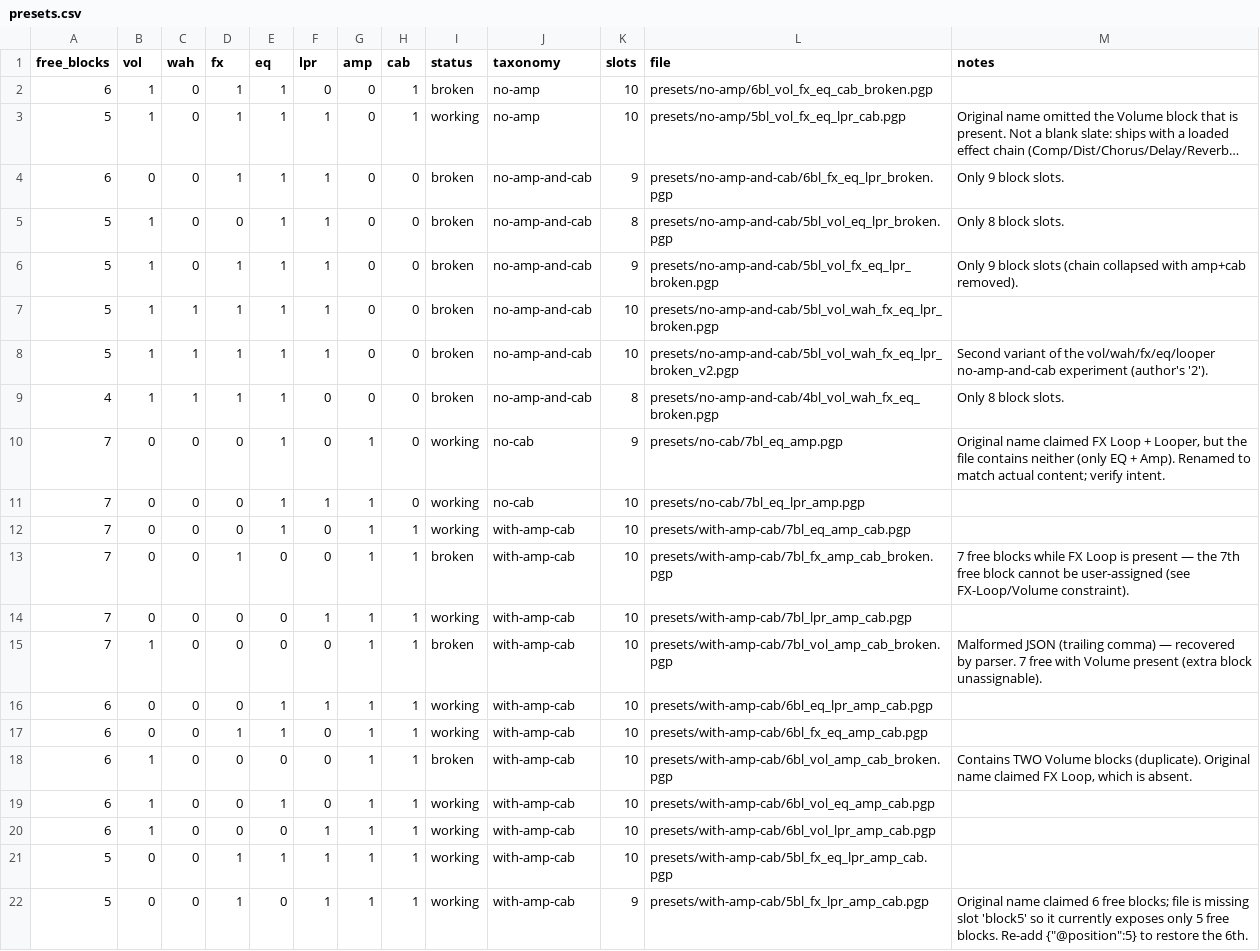
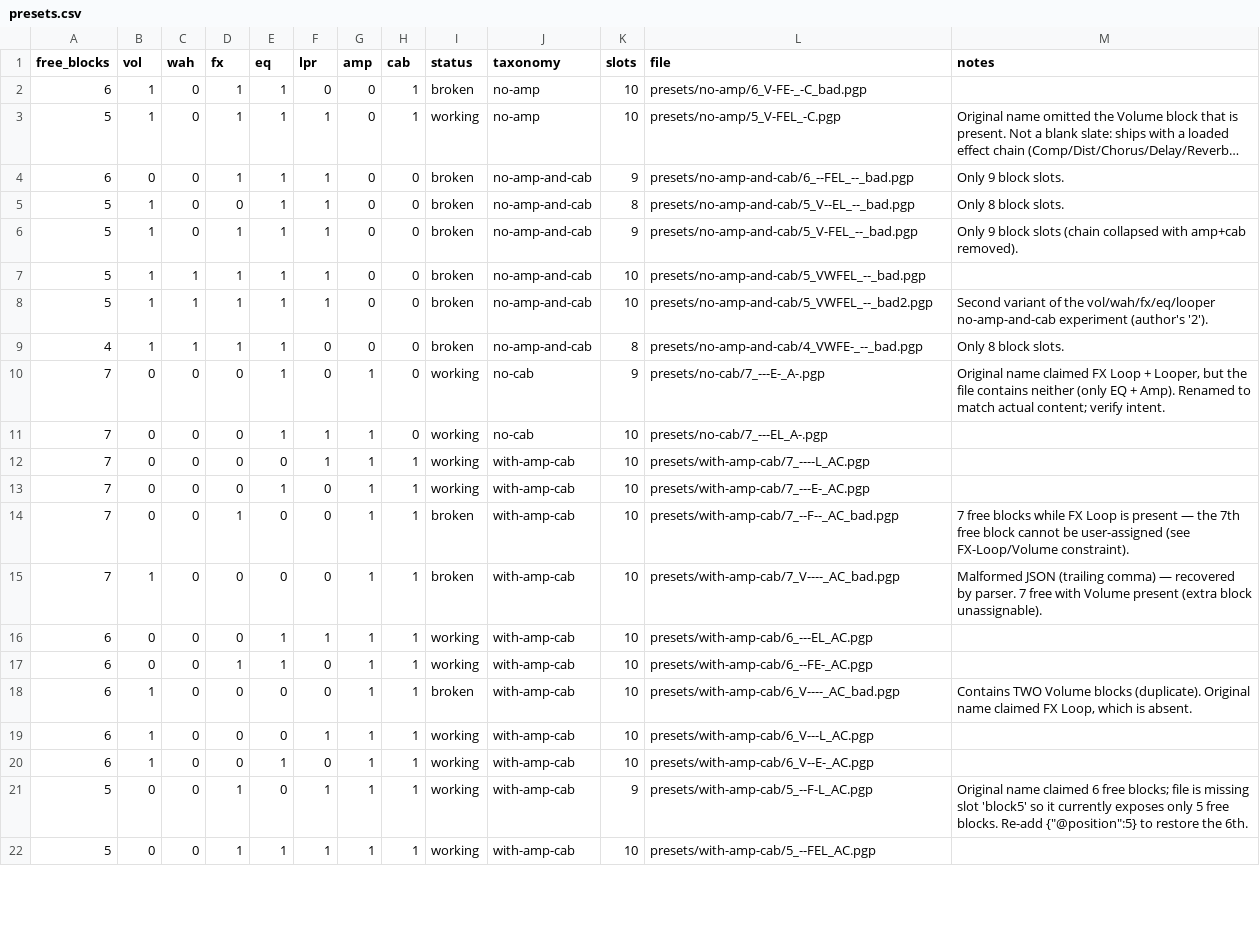
Before and after one commit to fargraph/pod-go-presets, a CSV file: registry/presets.csv, drawn as a sheet; only a part is shown; long unchanged cells end in …; removed rows and columns are numbered as before the commit, all else as after; the diff covers the shown part only; the diff names each change by its address in the sheet, - before the commit and + after, or states it on an @@ line.

```diff
--- a/registry/presets.csv
+++ b/registry/presets.csv
-L2 (file): presets/no-amp/6bl_vol_fx_eq_cab_broken.pgp
+L2 (file): presets/no-amp/6_V-FE-_-C_bad.pgp
-L3 (file): presets/no-amp/5bl_vol_fx_eq_lpr_cab.pgp
+L3 (file): presets/no-amp/5_V-FEL_-C.pgp
-L4 (file): presets/no-amp-and-cab/6bl_fx_eq_lpr_broken.pgp
+L4 (file): presets/no-amp-and-cab/6_--FEL_--_bad.pgp
-L5 (file): presets/no-amp-and-cab/5bl_vol_eq_lpr_broken.pgp
+L5 (file): presets/no-amp-and-cab/5_V--EL_--_bad.pgp
-L6 (file): presets/no-amp-and-cab/5bl_vol_fx_eq_lpr_broken.pgp
+L6 (file): presets/no-amp-and-cab/5_V-FEL_--_bad.pgp
-L7 (file): presets/no-amp-and-cab/5bl_vol_wah_fx_eq_lpr_broken.pgp
+L7 (file): presets/no-amp-and-cab/5_VWFEL_--_bad.pgp
-L8 (file): presets/no-amp-and-cab/5bl_vol_wah_fx_eq_lpr_broken_v2.pgp
+L8 (file): presets/no-amp-and-cab/5_VWFEL_--_bad2.pgp
-L9 (file): presets/no-amp-and-cab/4bl_vol_wah_fx_eq_broken.pgp
+L9 (file): presets/no-amp-and-cab/4_VWFE-_--_bad.pgp
-L10 (file): presets/no-cab/7bl_eq_amp.pgp
+L10 (file): presets/no-cab/7_---E-_A-.pgp
-L11 (file): presets/no-cab/7bl_eq_lpr_amp.pgp
+L11 (file): presets/no-cab/7_---EL_A-.pgp
+row 12: 7 | 0 | 0 | 0 | 0 | 1 | 1 | 1 | working | with-amp-cab | 10 | presets/with-amp-cab/7_----L_AC.pgp
-L13 (file): presets/with-amp-cab/7bl_eq_amp_cab.pgp
+L13 (file): presets/with-amp-cab/7_---E-_AC.pgp
-L14 (file): presets/with-amp-cab/7bl_fx_amp_cab_broken.pgp
+L14 (file): presets/with-amp-cab/7_--F--_AC_bad.pgp
-row 14: 7 | 0 | 0 | 0 | 0 | 1 | 1 | 1 | working | with-amp-cab | 10 | presets/with-amp-cab/7bl_lpr_amp_cab.pgp
-L15 (file): presets/with-amp-cab/7bl_vol_amp_cab_broken.pgp
+L15 (file): presets/with-amp-cab/7_V----_AC_bad.pgp
-L16 (file): presets/with-amp-cab/6bl_eq_lpr_amp_cab.pgp
+L16 (file): presets/with-amp-cab/6_---EL_AC.pgp
-L17 (file): presets/with-amp-cab/6bl_fx_eq_amp_cab.pgp
+L17 (file): presets/with-amp-cab/6_--FE-_AC.pgp
-L18 (file): presets/with-amp-cab/6bl_vol_amp_cab_broken.pgp
+L18 (file): presets/with-amp-cab/6_V----_AC_bad.pgp
-E19 (eq): 1
+E19 (eq): 0
-F19 (lpr): 0
+F19 (lpr): 1
-L19 (file): presets/with-amp-cab/6bl_vol_eq_amp_cab.pgp
+L19 (file): presets/with-amp-cab/6_V---L_AC.pgp
-E20 (eq): 0
+E20 (eq): 1
-F20 (lpr): 1
+F20 (lpr): 0
-L20 (file): presets/with-amp-cab/6bl_vol_lpr_amp_cab.pgp
+L20 (file): presets/with-amp-cab/6_V--E-_AC.pgp
-E21 (eq): 1
+E21 (eq): 0
-K21 (slots): 10
+K21 (slots): 9
-L21 (file): presets/with-amp-cab/5bl_fx_eq_lpr_amp_cab.pgp
+L21 (file): presets/with-amp-cab/5_--F-L_AC.pgp
-M21 (notes): (empty)
+M21 (notes): Original name claimed 6 free blocks; file is missing slot 'block5' so it currently exposes only 5 free blocks. Re-add {"@position":5} to restore the 6th.
-E22 (eq): 0
+E22 (eq): 1
-K22 (slots): 9
+K22 (slots): 10
-L22 (file): presets/with-amp-cab/5bl_fx_lpr_amp_cab.pgp
+L22 (file): presets/with-amp-cab/5_--FEL_AC.pgp
-M22 (notes): Original name claimed 6 free blocks; file is missing slot 'block5' so it currently exposes only 5 free blocks. Re-add {"@position":5} to restore the 6th.
+M22 (notes): (empty)
```
Also changed, not shown: 6 edited cells elsewhere in this file, 44 other files.
